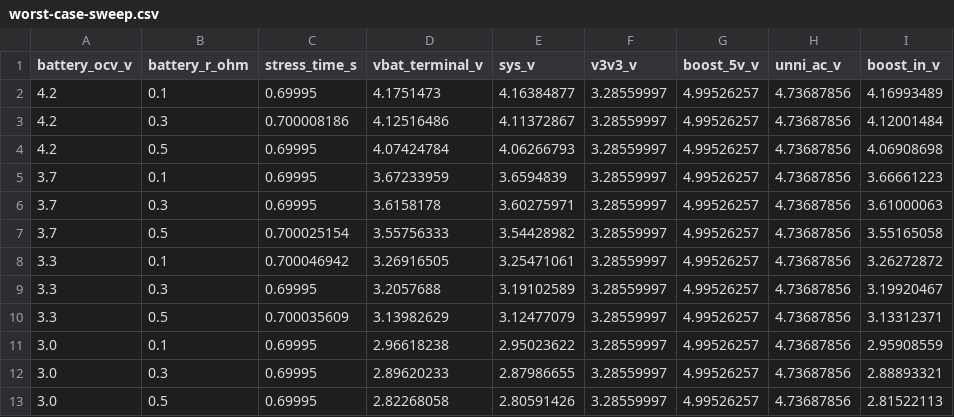
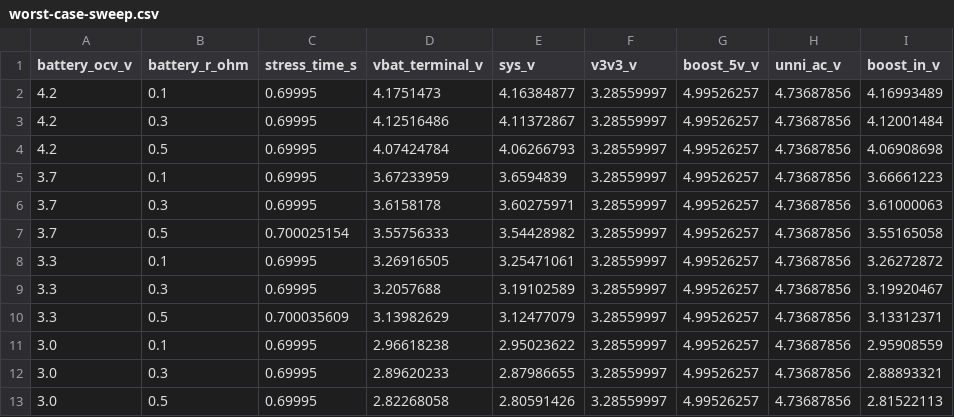
Before and after one commit to lk-ek/esphome-unni-co2-sniffer, a CSV file: unni-smartification-c6/validation/worst-case/worst-case-sweep.csv, drawn as a sheet; only a part is shown; the diff names each change by its address in the sheet, - before the commit and + after, or states it on an @@ line.

```diff
--- a/unni-smartification-c6/validation/worst-case/worst-case-sweep.csv
+++ b/unni-smartification-c6/validation/worst-case/worst-case-sweep.csv
-C3 (stress_time_s): 0.700008186
+C3 (stress_time_s): 0.69995
-C8 (stress_time_s): 0.700046942
+C8 (stress_time_s): 0.69995
```
Also changed, not shown: unni-smartification-c6/spice/sim/results/mcp73831_charge.csv, 13 other files.
